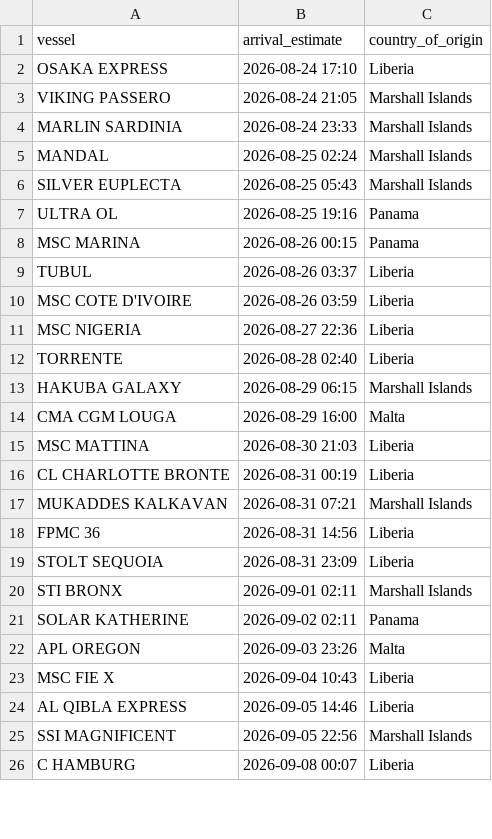
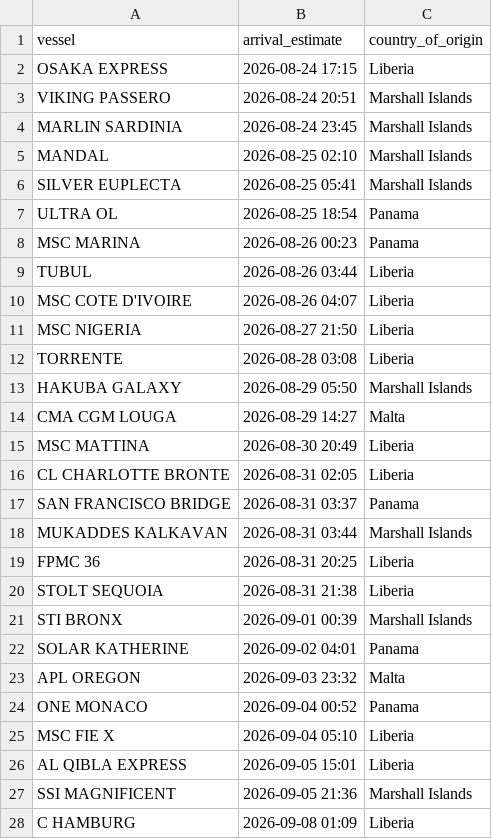
Before and after one commit to natalierjonas/FOC_NYC, a CSV file: filtered_ships.csv, drawn as a sheet; only a part is shown; the diff covers the shown part only.

```diff
--- a/filtered_ships.csv
+++ b/filtered_ships.csv
@@ -1,26 +1,28 @@
 vessel,arrival_estimate,country_of_origin
-OSAKA EXPRESS,2026-08-24 17:10,Liberia
-VIKING PASSERO,2026-08-24 21:05,Marshall Islands
-MARLIN SARDINIA,2026-08-24 23:33,Marshall Islands
-MANDAL,2026-08-25 02:24,Marshall Islands
-SILVER EUPLECTA,2026-08-25 05:43,Marshall Islands
-ULTRA OL,2026-08-25 19:16,Panama
-MSC MARINA,2026-08-26 00:15,Panama
-TUBUL,2026-08-26 03:37,Liberia
-MSC COTE D'IVOIRE,2026-08-26 03:59,Liberia
-MSC NIGERIA,2026-08-27 22:36,Liberia
-TORRENTE,2026-08-28 02:40,Liberia
-HAKUBA GALAXY,2026-08-29 06:15,Marshall Islands
-CMA CGM LOUGA,2026-08-29 16:00,Malta
-MSC MATTINA,2026-08-30 21:03,Liberia
-CL CHARLOTTE BRONTE,2026-08-31 00:19,Liberia
-MUKADDES KALKAVAN,2026-08-31 07:21,Marshall Islands
-FPMC 36,2026-08-31 14:56,Liberia
-STOLT SEQUOIA,2026-08-31 23:09,Liberia
-STI BRONX,2026-09-01 02:11,Marshall Islands
-SOLAR KATHERINE,2026-09-02 02:11,Panama
-APL OREGON,2026-09-03 23:26,Malta
-MSC FIE X,2026-09-04 10:43,Liberia
-AL QIBLA EXPRESS,2026-09-05 14:46,Liberia
-SSI MAGNIFICENT,2026-09-05 22:56,Marshall Islands
-C HAMBURG,2026-09-08 00:07,Liberia
+OSAKA EXPRESS,2026-08-24 17:15,Liberia
+VIKING PASSERO,2026-08-24 20:51,Marshall Islands
+MARLIN SARDINIA,2026-08-24 23:45,Marshall Islands
+MANDAL,2026-08-25 02:10,Marshall Islands
+SILVER EUPLECTA,2026-08-25 05:41,Marshall Islands
+ULTRA OL,2026-08-25 18:54,Panama
+MSC MARINA,2026-08-26 00:23,Panama
+TUBUL,2026-08-26 03:44,Liberia
+MSC COTE D'IVOIRE,2026-08-26 04:07,Liberia
+MSC NIGERIA,2026-08-27 21:50,Liberia
+TORRENTE,2026-08-28 03:08,Liberia
+HAKUBA GALAXY,2026-08-29 05:50,Marshall Islands
+CMA CGM LOUGA,2026-08-29 14:27,Malta
+MSC MATTINA,2026-08-30 20:49,Liberia
+CL CHARLOTTE BRONTE,2026-08-31 02:05,Liberia
+SAN FRANCISCO BRIDGE,2026-08-31 03:37,Panama
+MUKADDES KALKAVAN,2026-08-31 03:44,Marshall Islands
+FPMC 36,2026-08-31 20:25,Liberia
+STOLT SEQUOIA,2026-08-31 21:38,Liberia
+STI BRONX,2026-09-01 00:39,Marshall Islands
+SOLAR KATHERINE,2026-09-02 04:01,Panama
+APL OREGON,2026-09-03 23:32,Malta
+ONE MONACO,2026-09-04 00:52,Panama
+MSC FIE X,2026-09-04 05:10,Liberia
+AL QIBLA EXPRESS,2026-09-05 15:01,Liberia
+SSI MAGNIFICENT,2026-09-05 21:36,Marshall Islands
+C HAMBURG,2026-09-08 01:09,Liberia
```
Also changed, not shown: 2 edited cells elsewhere in this file, ships_estimates_fixed.csv.
